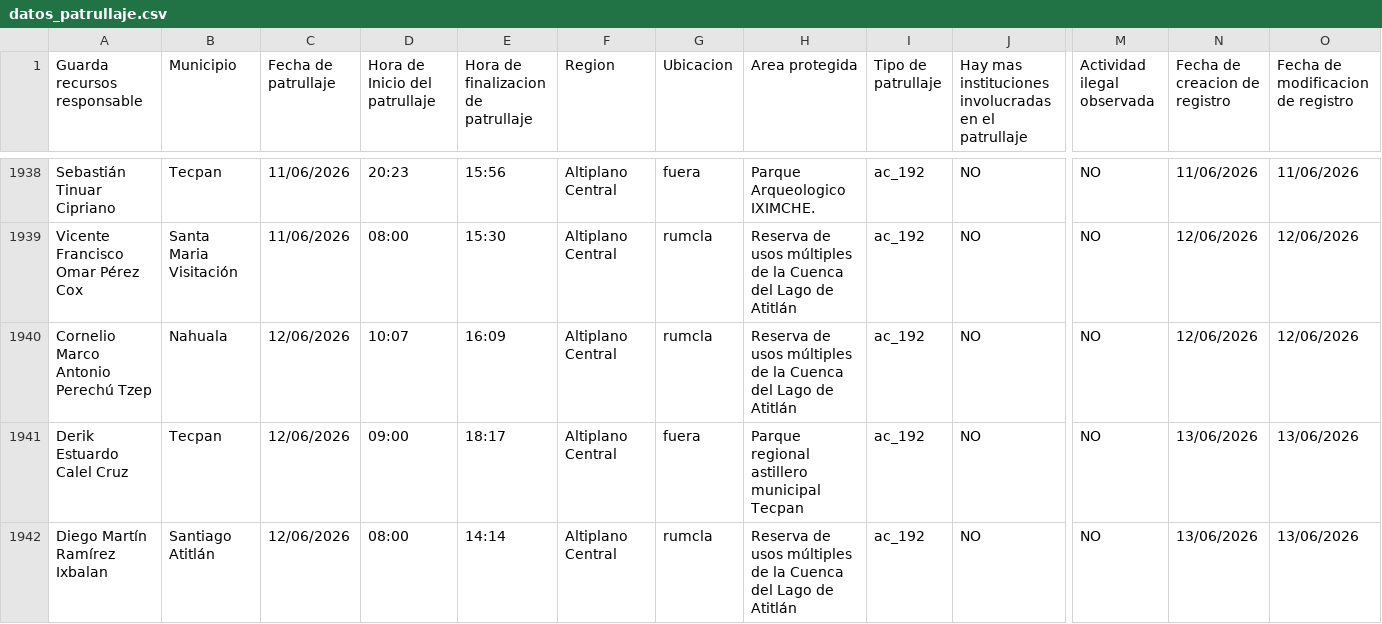
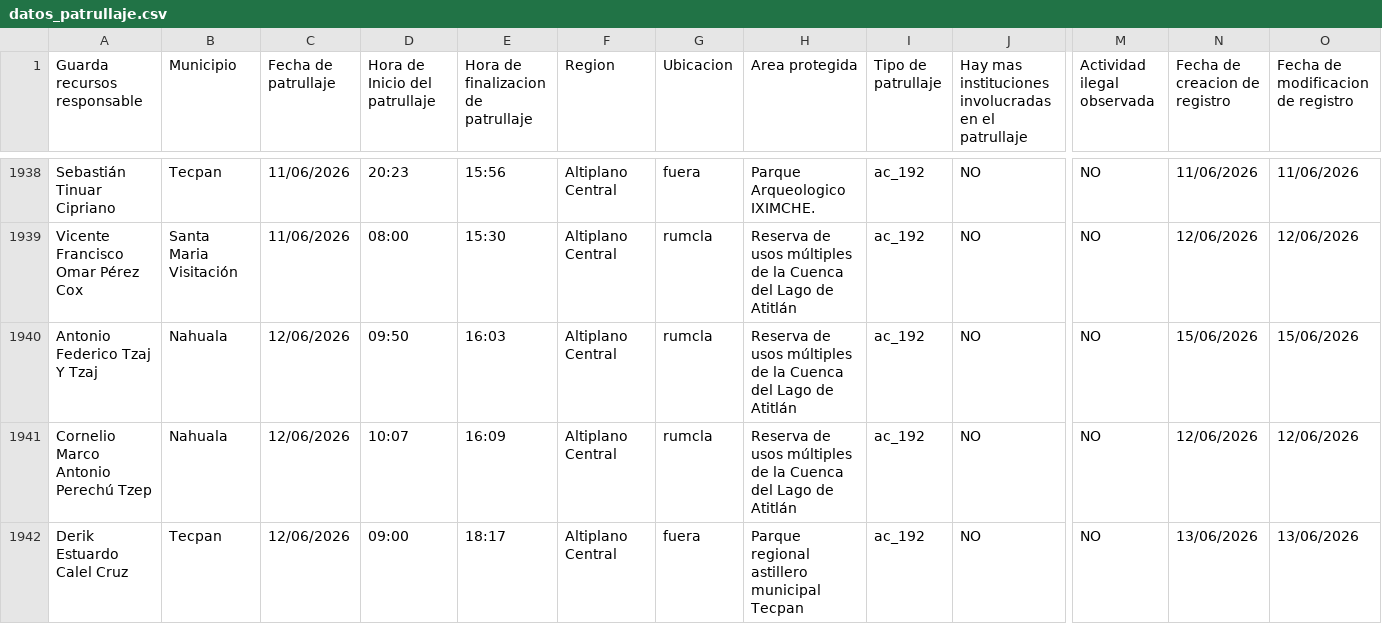
Before and after one commit to geograficaaala/guardarecursos_conap, a CSV file: docs/datos/datos_patrullaje.csv, drawn as a sheet; only a part is shown, gaps mark what is left out; the shorter side is filled out with more unchanged rows; rows hold the shown columns only; the diff covers the shown part only; the diff names each change by its address in the sheet, - before the commit and + after, or states it on an @@ line.

```diff
--- a/docs/datos/datos_patrullaje.csv
+++ b/docs/datos/datos_patrullaje.csv
+row 1940: Antonio Federico Tzaj Y Tzaj | Nahuala | 12/06/2026 | 09:50 | 16:03 | Altiplano Central | rumcla | Reserva de usos múltiples de la Cuenca del Lago de Atitlán | ac_192 | NO | NO | 15/06/2026 | 15/06/2026
```
Also changed, not shown: 1 added row elsewhere in this file.
